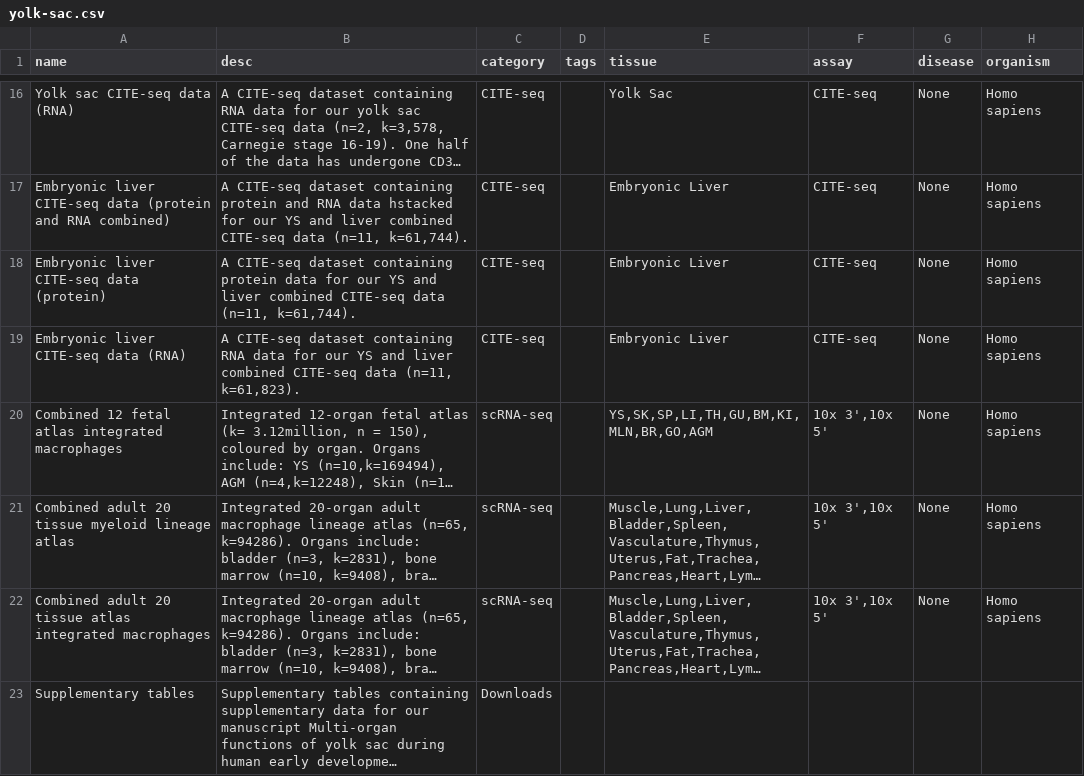
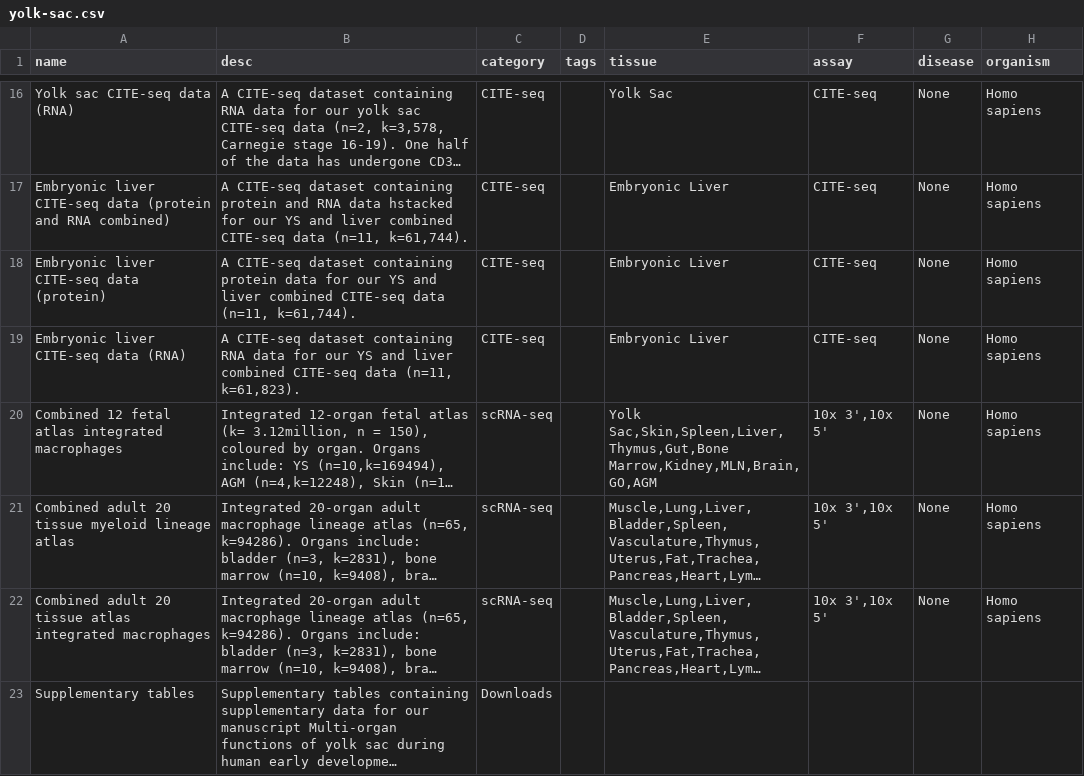
Before and after one commit to haniffalab/jekyll-hdca, a CSV file: _data/yolk-sac.csv, drawn as a sheet; only a part is shown, gaps mark what is left out; long unchanged cells end in …; the diff names each change by its address in the sheet, - before the commit and + after, or states it on an @@ line.

Commit message:
update yolk sac

```diff
--- a/_data/yolk-sac.csv
+++ b/_data/yolk-sac.csv
-E20 (tissue): YS,SK,SP,LI,TH,GU,BM,KI,MLN,BR,GO,AGM
+E20 (tissue): Yolk Sac,Skin,Spleen,Liver,Thymus,Gut,Bone Marrow,Kidney,MLN,Brain,GO,AGM
```
Also changed, not shown: 1 other file.
